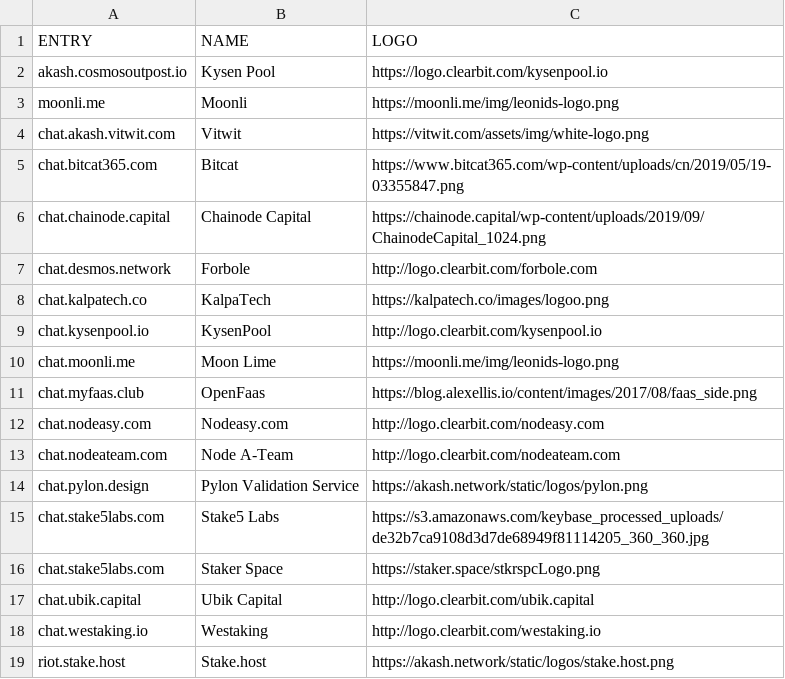
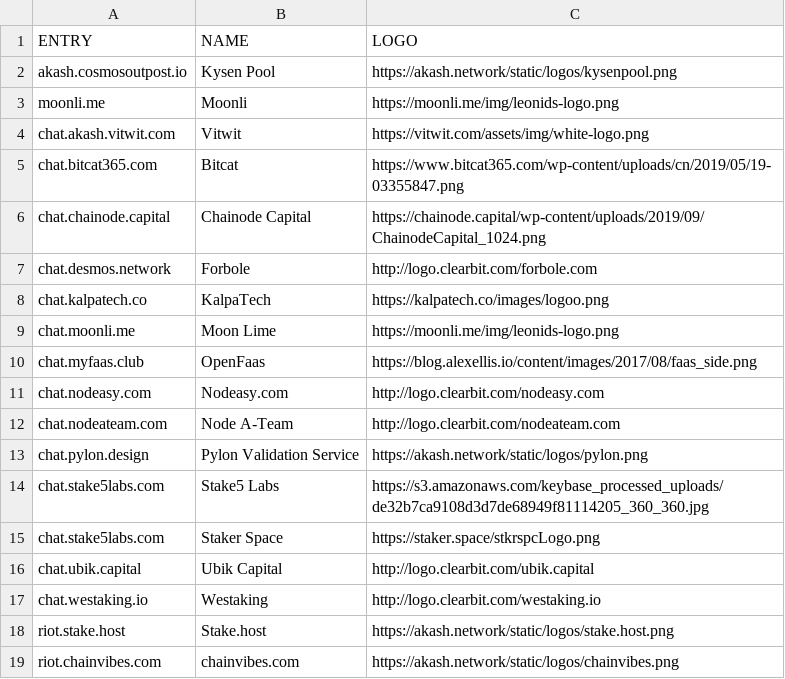
Before and after one commit to ovrclk/ecosystem, a CSV file: founders/level1/doc/logos.csv (was doc/founders.csv), drawn as a sheet.

```diff
--- a/doc/founders.csv
+++ b/founders/level1/doc/logos.csv
@@ -1,3 +1,3 @@
 ENTRY,NAME,LOGO
-akash.cosmosoutpost.io, Kysen Pool, https://logo.clearbit.com/kysenpool.io
+akash.cosmosoutpost.io, Kysen Pool, https://akash.network/static/logos/kysenpool.png
 moonli.me, Moonli, https://moonli.me/img/leonids-logo.png
@@ -8,3 +8,2 @@ chat.desmos.network, Forbole, http://logo.clearbit.com/forbole.com
 chat.kalpatech.co, KalpaTech, https://kalpatech.co/images/logoo.png
-chat.kysenpool.io, KysenPool, http://logo.clearbit.com/kysenpool.io
 chat.moonli.me, Moon Lime, https://moonli.me/img/leonids-logo.png
@@ -19 +18,2 @@ chat.westaking.io, Westaking, http://logo.clearbit.com/westaking.io
 riot.stake.host, Stake.host, https://akash.network/static/logos/stake.host.png
+riot.chainvibes.com, chainvibes.com, https://akash.network/static/logos/chainvibes.png
```
Also changed, not shown: 25 other files.
